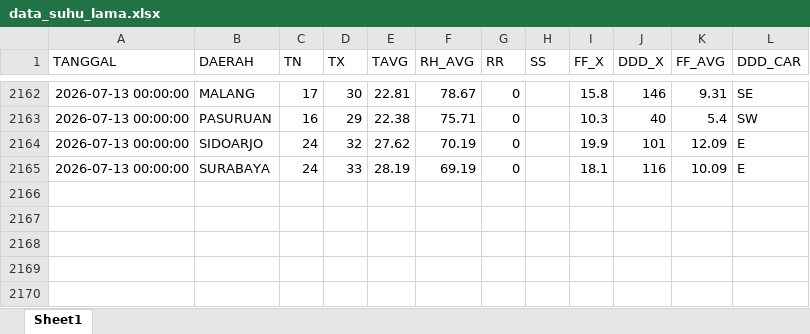
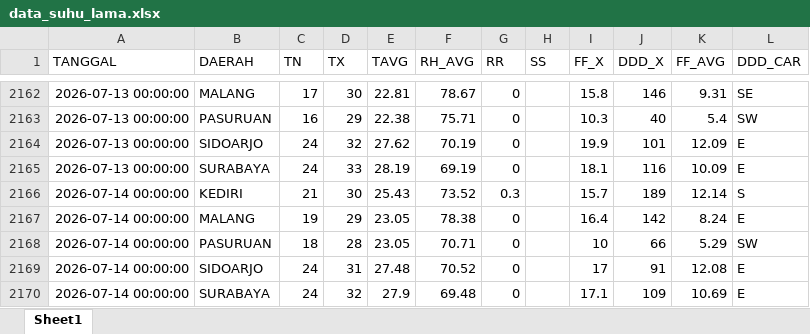
Before and after one commit to Sopayyy02/data_suhu_jatim, an Excel workbook: data/data_suhu_lama.xlsx, sheet Sheet1, drawn as a sheet; only a part is shown, gaps mark what is left out; values as stored, in another font and other column widths than the file's, no borders; the diff names each change by its address in the sheet, - before the commit and + after, or states it on an @@ line.

```diff
--- a/data/data_suhu_lama.xlsx (sheet Sheet1)
+++ b/data/data_suhu_lama.xlsx (sheet Sheet1)
+row 2166: 2026-07-14 00:00:00 | KEDIRI | 21 | 30 | 25.43 | 73.52 | 0.3 |  | 15.7 | 189 | 12.14 | S
+row 2167: 2026-07-14 00:00:00 | MALANG | 19 | 29 | 23.05 | 78.38 | 0 |  | 16.4 | 142 | 8.24 | E
+row 2168: 2026-07-14 00:00:00 | PASURUAN | 18 | 28 | 23.05 | 70.71 | 0 |  | 10 | 66 | 5.29 | SW
+row 2169: 2026-07-14 00:00:00 | SIDOARJO | 24 | 31 | 27.48 | 70.52 | 0 |  | 17 | 91 | 12.08 | E
+row 2170: 2026-07-14 00:00:00 | SURABAYA | 24 | 32 | 27.9 | 69.48 | 0 |  | 17.1 | 109 | 10.69 | E
```
